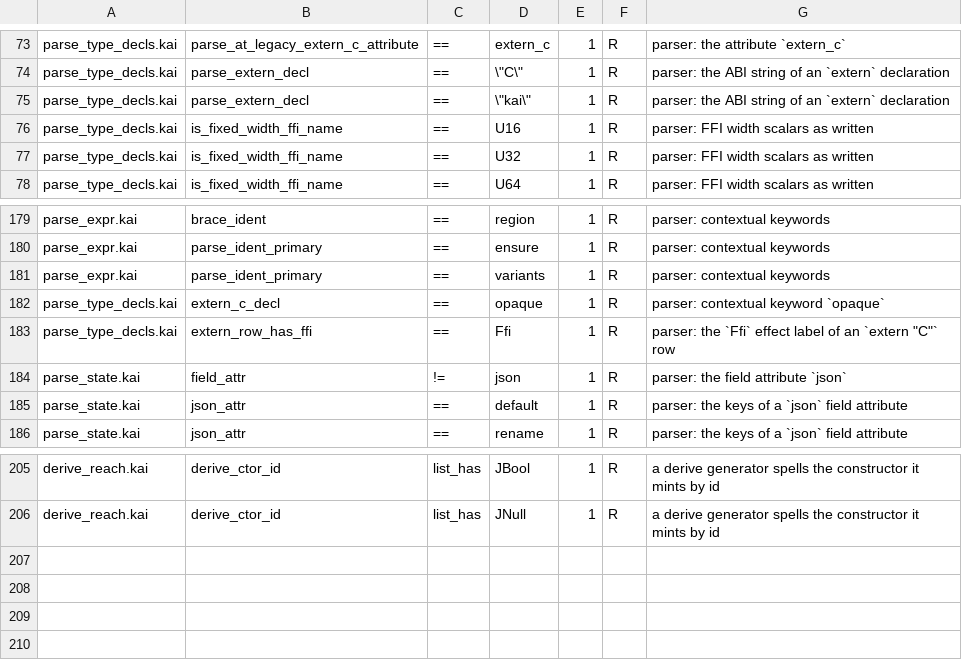
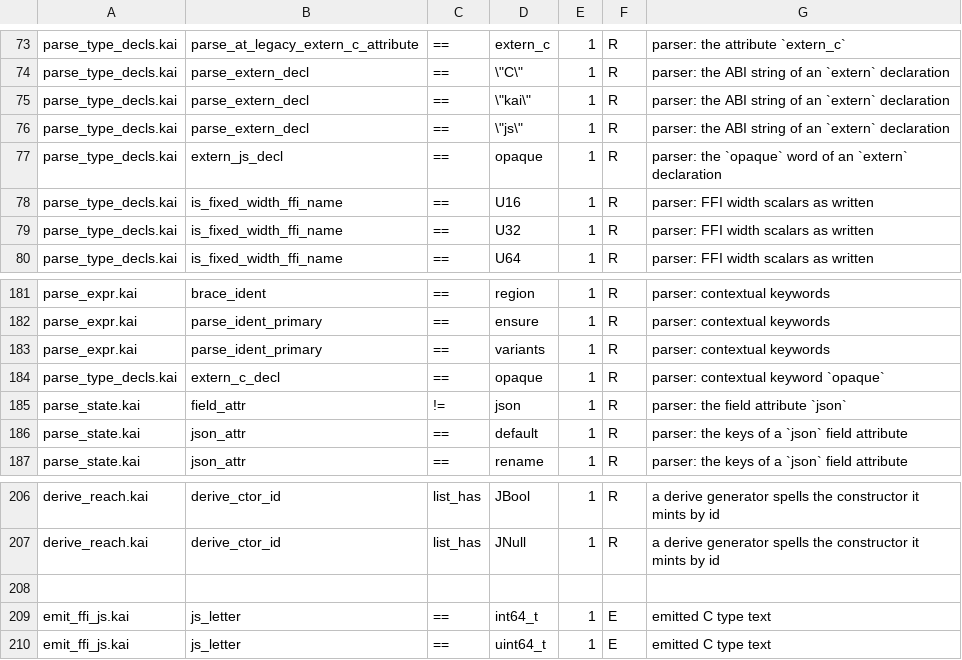
Before and after one commit to lnds/kaikai, a TSV file: tools/symid-census/allow.tsv, drawn as a sheet; only a part is shown, gaps mark what is left out.

Commit message:
chore(ci): list the extern js name tests in the symid ledgers

```diff
--- a/tools/symid-census/allow.tsv
+++ b/tools/symid-census/allow.tsv
@@ -75,2 +75,4 @@ parse_type_decls.kai	parse_extern_decl	==	\"C\"	1	R	parser: the ABI string of an
 parse_type_decls.kai	parse_extern_decl	==	\"kai\"	1	R	parser: the ABI string of an `extern` declaration
+parse_type_decls.kai	parse_extern_decl	==	\"js\"	1	R	parser: the ABI string of an `extern` declaration
+parse_type_decls.kai	extern_js_decl	==	opaque	1	R	parser: the `opaque` word of an `extern` declaration
 parse_type_decls.kai	is_fixed_width_ffi_name	==	U16	1	R	parser: FFI width scalars as written
@@ -182,3 +184,2 @@ parse_expr.kai	parse_ident_primary	==	variants	1	R	parser: contextual keywords
 parse_type_decls.kai	extern_c_decl	==	opaque	1	R	parser: contextual keyword `opaque`
-parse_type_decls.kai	extern_row_has_ffi	==	Ffi	1	R	parser: the `Ffi` effect label of an `extern "C"` row
 parse_state.kai	field_attr	!=	json	1	R	parser: the field attribute `json`
@@ -206 +207,4 @@ derive_reach.kai	derive_ctor_id	list_has	JBool	1	R	a derive generator spells the
 derive_reach.kai	derive_ctor_id	list_has	JNull	1	R	a derive generator spells the constructor it mints by id
+
+emit_ffi_js.kai	js_letter	==	int64_t	1	E	emitted C type text
+emit_ffi_js.kai	js_letter	==	uint64_t	1	E	emitted C type text
```
Also changed, not shown: 1 other file.
